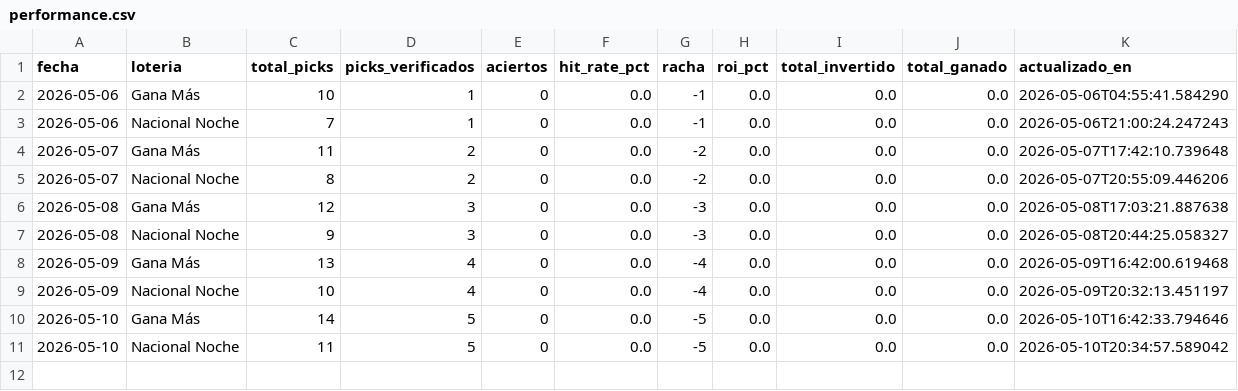
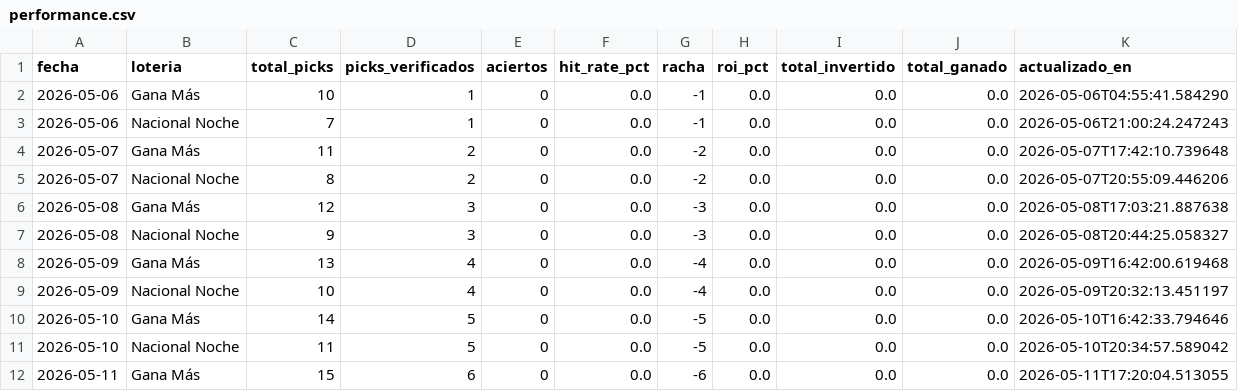
Before and after one commit to carbosota1/CLAUDE-L-NACIONAL, a CSV file: data/performance.csv, drawn as a sheet; the diff names each change by its address in the sheet, - before the commit and + after, or states it on an @@ line.

```diff
--- a/data/performance.csv
+++ b/data/performance.csv
+row 12: 2026-05-11 | Gana Más | 15 | 6 | 0 | 0.0 | -6 | 0.0 | 0.0 | 0.0 | 2026-05-11T17:20:04.513055
```
Also changed, not shown: data/picks_log.csv, 2 other files.
